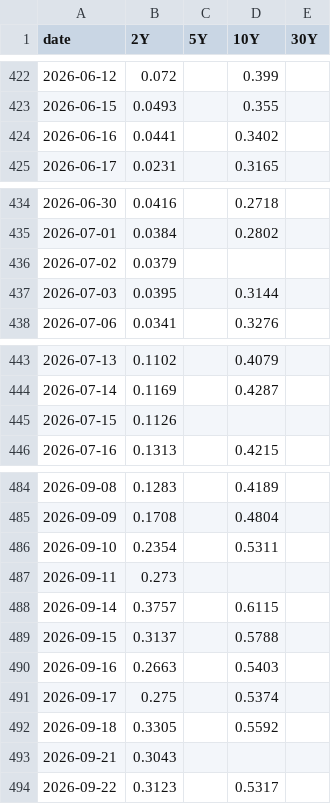
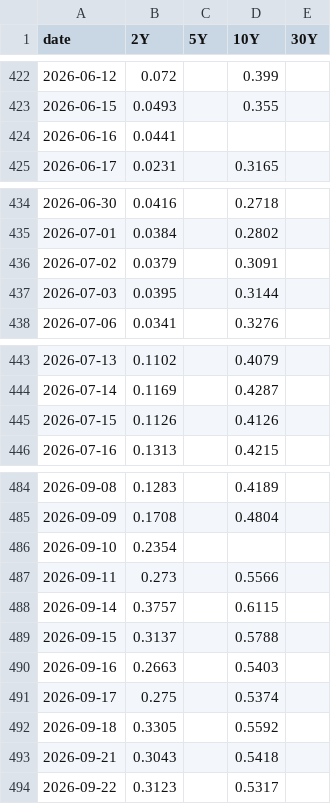
Before and after one commit to velourofficialdev/macro-data, a CSV file: data/YC_CH.csv, drawn as a sheet; only a part is shown, gaps mark what is left out; the diff covers the shown part only.

```diff
--- a/data/YC_CH.csv
+++ b/data/YC_CH.csv
@@ -423,3 +423,3 @@ date,2Y,5Y,10Y,30Y
 2026-06-15,0.0493,,0.355,
-2026-06-16,0.0441,,0.3402,
+2026-06-16,0.0441,,,
 2026-06-17,0.0231,,0.3165,
@@ -435,3 +435,3 @@ date,2Y,5Y,10Y,30Y
 2026-07-01,0.0384,,0.2802,
-2026-07-02,0.0379,,,
+2026-07-02,0.0379,,0.3091,
 2026-07-03,0.0395,,0.3144,
@@ -444,3 +444,3 @@ date,2Y,5Y,10Y,30Y
 2026-07-14,0.1169,,0.4287,
-2026-07-15,0.1126,,,
+2026-07-15,0.1126,,0.4126,
 2026-07-16,0.1313,,0.4215,
@@ -485,4 +485,4 @@ date,2Y,5Y,10Y,30Y
 2026-09-09,0.1708,,0.4804,
-2026-09-10,0.2354,,0.5311,
-2026-09-11,0.273,,,
+2026-09-10,0.2354,,,
+2026-09-11,0.273,,0.5566,
 2026-09-14,0.3757,,0.6115,
@@ -492,3 +492,3 @@ date,2Y,5Y,10Y,30Y
 2026-09-18,0.3305,,0.5592,
-2026-09-21,0.3043,,,
+2026-09-21,0.3043,,0.5418,
 2026-09-22,0.3123,,0.5317,
```
Also changed, not shown: 1 added row and 10 edited cells elsewhere in this file, data/YC_FR.csv, data/YC_GB.csv, 27 other files.
